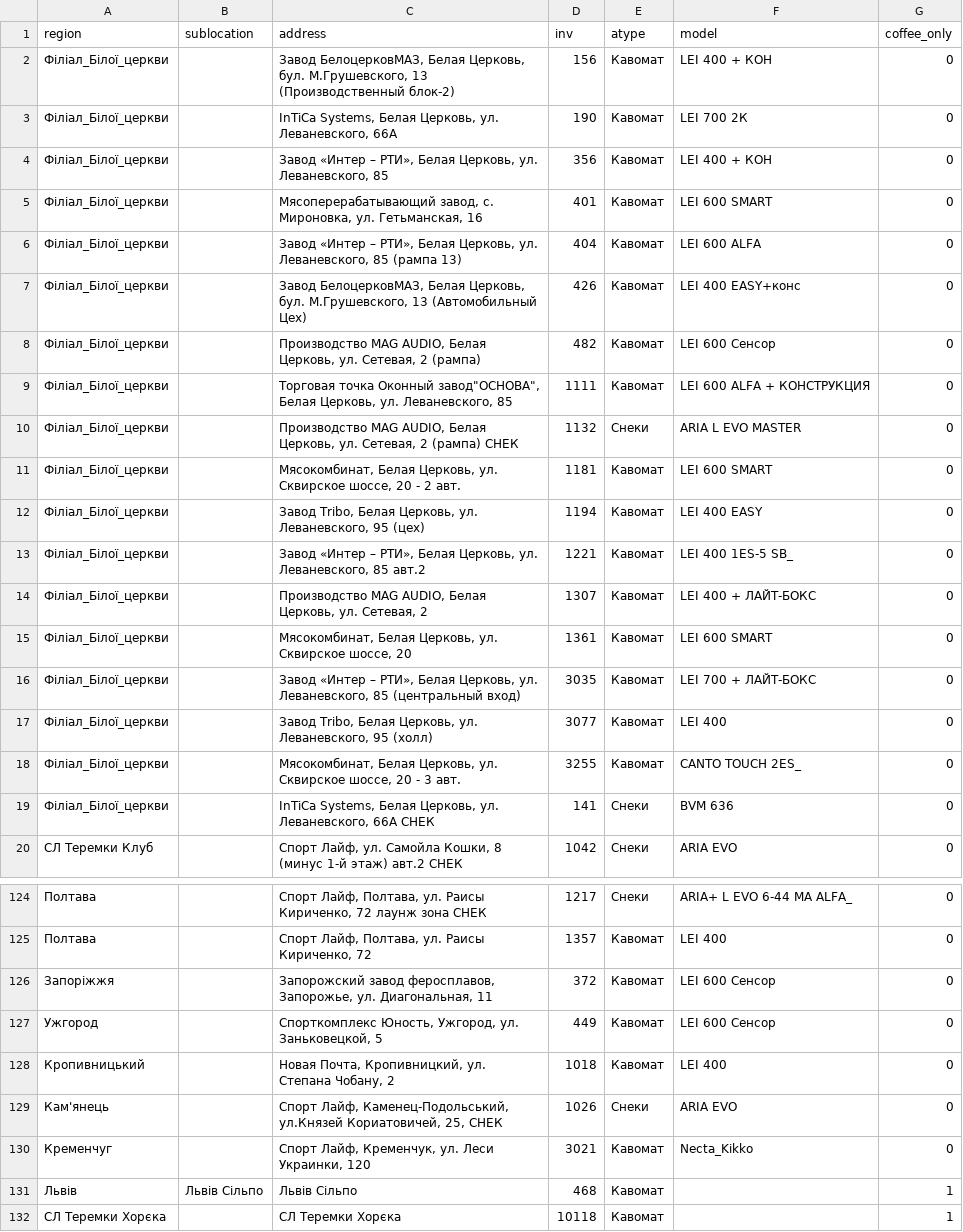
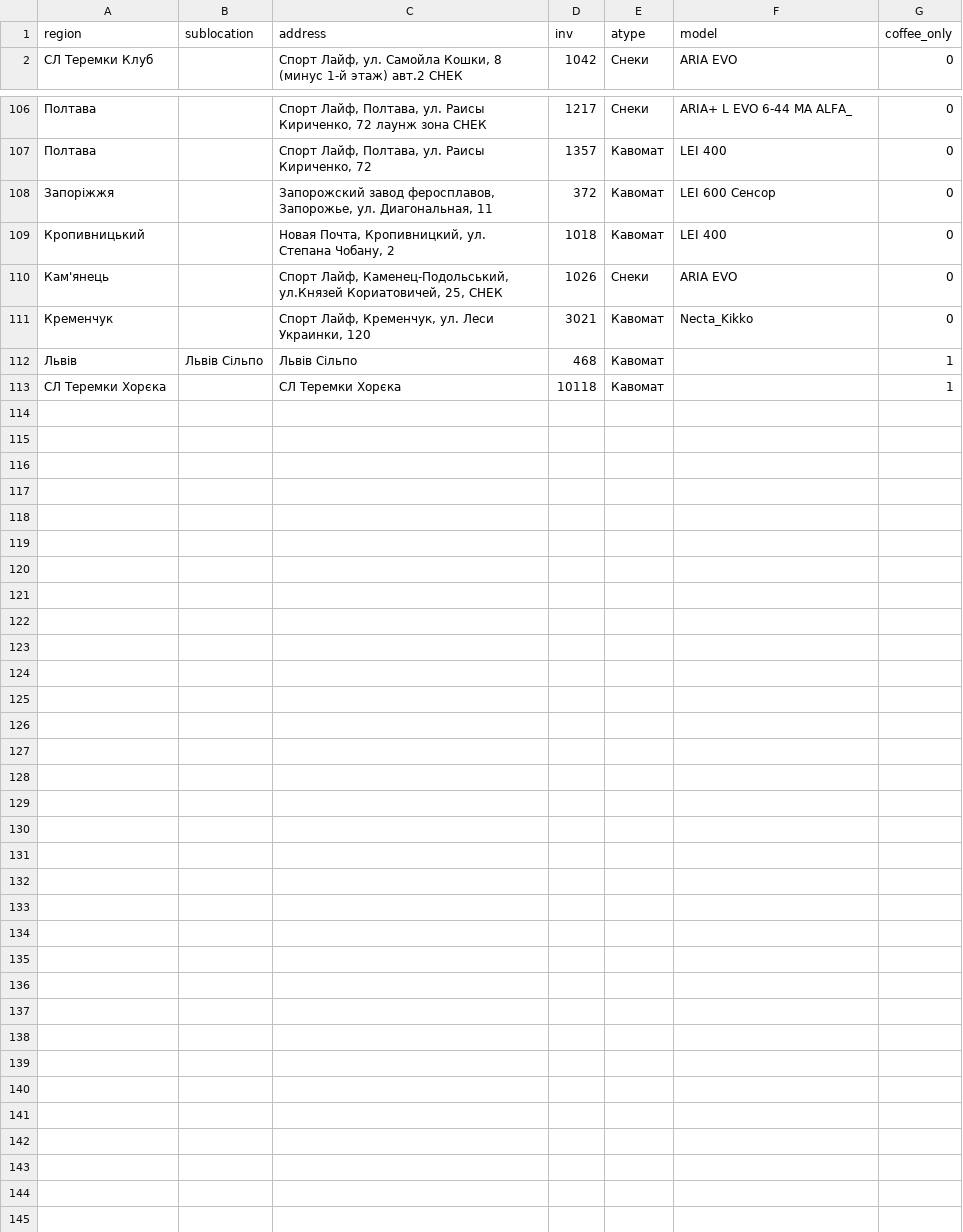
Before and after one commit to bestpressocomua-coder/tovar_besty_bot, a CSV file: bestpresso_bot/data/locations.csv, drawn as a sheet; only a part is shown, gaps mark what is left out; the diff covers the shown part only.

```diff
--- a/bestpresso_bot/data/locations.csv
+++ b/bestpresso_bot/data/locations.csv
@@ -1,20 +1,2 @@
 region,sublocation,address,inv,atype,model,coffee_only
-Філіал_Білої_церкви,,"Завод БелоцерковМАЗ, Белая Церковь, бул. М.Грушевского, 13 (Производственный блок-2)",156,Кавомат,LEI 400 + КОН,0
-Філіал_Білої_церкви,,"InTiCa Systems, Белая Церковь, ул. Леваневского, 66А",190,Кавомат,LEI 700 2К,0
-Філіал_Білої_церкви,,"Завод «Интер – РТИ», Белая Церковь, ул. Леваневского, 85",356,Кавомат,LEI 400 + КОН,0
-Філіал_Білої_церкви,,"Мясоперерабатывающий завод, с. Мироновка, ул. Гетьманская, 16",401,Кавомат,LEI 600 SMART,0
-Філіал_Білої_церкви,,"Завод «Интер – РТИ», Белая Церковь, ул. Леваневского, 85 (рампа 13)",404,Кавомат,LEI 600 ALFA,0
-Філіал_Білої_церкви,,"Завод БелоцерковМАЗ, Белая Церковь, бул. М.Грушевского, 13 (Автомобильный Цех)",426,Кавомат,LEI 400 EASY+конс,0
-Філіал_Білої_церкви,,"Производство MAG AUDIO, Белая Церковь, ул. Сетевая, 2 (рампа)",482,Кавомат,LEI 600 Сенсор,0
-Філіал_Білої_церкви,,"Торговая точка Оконный завод""ОСНОВА"", Белая Церковь, ул. Леваневского, 85",1111,Кавомат,LEI 600 ALFA + КОНСТРУКЦИЯ,0
-Філіал_Білої_церкви,,"Производство MAG AUDIO, Белая Церковь, ул. Сетевая, 2 (рампа) СНЕК",1132,Снеки,ARIA L EVO MASTER,0
-Філіал_Білої_церкви,,"Мясокомбинат, Белая Церковь, ул. Сквирское шоссе, 20 - 2 авт.",1181,Кавомат,LEI 600 SMART,0
-Філіал_Білої_церкви,,"Завод Tribo, Белая Церковь, ул. Леваневского, 95 (цех)",1194,Кавомат,LEI 400 EASY,0
-Філіал_Білої_церкви,,"Завод «Интер – РТИ», Белая Церковь, ул. Леваневского, 85 авт.2",1221,Кавомат,LEI 400 1ES-5 SB_,0
-Філіал_Білої_церкви,,"Производство MAG AUDIO, Белая Церковь, ул. Сетевая, 2",1307,Кавомат,LEI 400 + ЛАЙТ-БОКС,0
-Філіал_Білої_церкви,,"Мясокомбинат, Белая Церковь, ул. Сквирское шоссе, 20",1361,Кавомат,LEI 600 SMART,0
-Філіал_Білої_церкви,,"Завод «Интер – РТИ», Белая Церковь, ул. Леваневского, 85 (центральный вход)",3035,Кавомат,LEI 700 + ЛАЙТ-БОКС,0
-Філіал_Білої_церкви,,"Завод Tribo, Белая Церковь, ул. Леваневского, 95 (холл)",3077,Кавомат,LEI 400,0
-Філіал_Білої_церкви,,"Мясокомбинат, Белая Церковь, ул. Сквирское шоссе, 20 - 3 авт.",3255,Кавомат,CANTO TOUCH 2ES_,0
-Філіал_Білої_церкви,,"InTiCa Systems, Белая Церковь, ул. Леваневского, 66А СНЕК",141,Снеки,BVM 636,0
 СЛ Теремки Клуб,,"Спорт Лайф, ул. Самойла Кошки, 8 (минус 1-й этаж) авт.2 СНЕК",1042,Снеки,ARIA EVO,0
@@ -126,6 +108,5 @@ region,sublocation,address,inv,atype,model,coffee_only
 Запоріжжя,,"Запорожский завод феросплавов, Запорожье, ул. Диагональная, 11",372,Кавомат,LEI 600 Сенсор,0
-Ужгород,,"Спорткомплекс Юность, Ужгород, ул. Заньковецкой, 5",449,Кавомат,LEI 600 Сенсор,0
 Кропивницький,,"Новая Почта, Кропивницкий, ул. Степана Чобану, 2",1018,Кавомат,LEI 400,0
 Кам'янець,,"Спорт Лайф, Каменец-Подольський, ул.Князей Кориатовичей, 25, СНЕК",1026,Снеки,ARIA EVO,0
-Кременчуг,,"Спорт Лайф, Кременчук, ул. Леси Украинки, 120",3021,Кавомат,Necta_Kikko,0
+Кременчук,,"Спорт Лайф, Кременчук, ул. Леси Украинки, 120",3021,Кавомат,Necta_Kikko,0
 Львів,Львів Сільпо,Львів Сільпо,468,Кавомат,,1
```
Also changed, not shown: 1 edited cell elsewhere in this file, bestpresso_bot/data/employees.csv.
